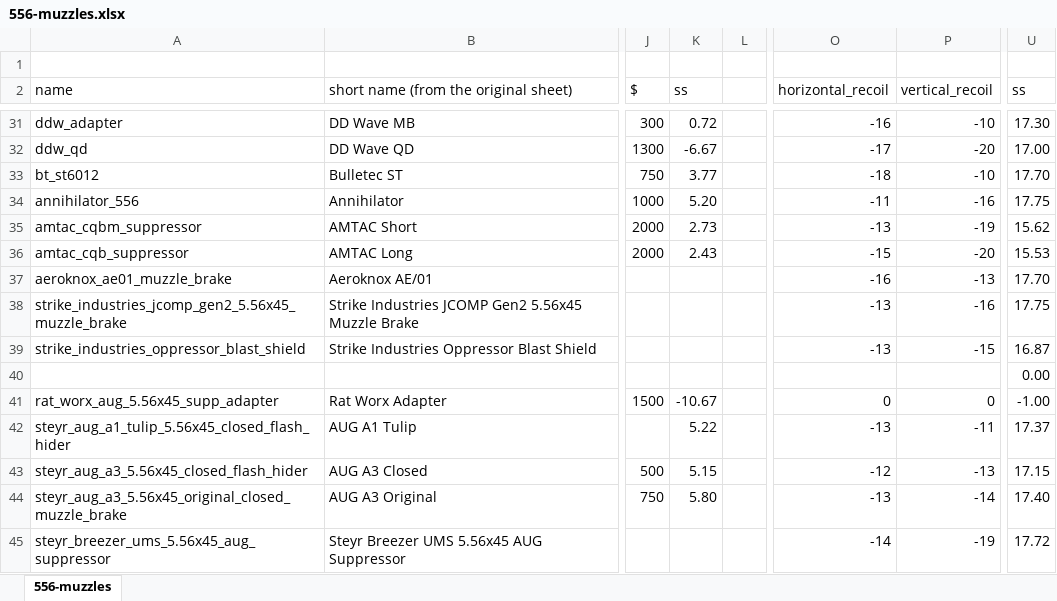
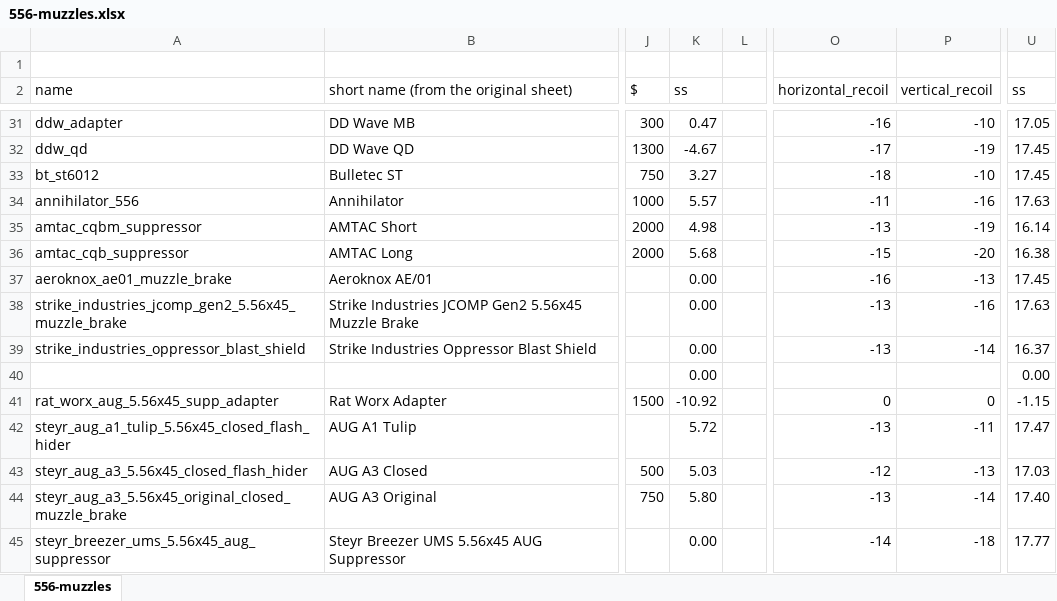
Before and after one commit to refact0r/deadline-balancing, an Excel workbook: changes/556-muzzles.xlsx, sheet 556-muzzles, drawn as a sheet; only a part is shown, gaps mark what is left out; values as stored, in another font and other column widths than the file's, no cell formats; the diff covers the shown part only; the diff names each change by its address in the sheet, - before the commit and + after, or states it on an @@ line.

```diff
--- a/changes/556-muzzles.xlsx (sheet 556-muzzles)
+++ b/changes/556-muzzles.xlsx (sheet 556-muzzles)
-K31 (ss): 0.72
+K31 (ss): 0.47
-U31 (ss): 17.30
+U31 (ss): 17.05
-K32 (ss): -6.67
+K32 (ss): -4.67
-P32 (vertical_recoil): -20
+P32 (vertical_recoil): -19
-U32 (ss): 17.00
+U32 (ss): 17.45
-K33 (ss): 3.77
+K33 (ss): 3.27
-U33 (ss): 17.70
+U33 (ss): 17.45
-K34 (ss): 5.20
+K34 (ss): 5.57
-U34 (ss): 17.75
+U34 (ss): 17.63
-K35 (ss): 2.73
+K35 (ss): 4.98
-U35 (ss): 15.62
+U35 (ss): 16.14
-K36 (ss): 2.43
+K36 (ss): 5.68
-U36 (ss): 15.53
+U36 (ss): 16.38
-K37:K40 (ss): (empty)
+K37:K40 (ss): 0.00
-U37 (ss): 17.70
+U37 (ss): 17.45
-U38 (ss): 17.75
+U38 (ss): 17.63
-P39 (vertical_recoil): -15
+P39 (vertical_recoil): -14
-U39 (ss): 16.87
+U39 (ss): 16.37
-K41 (ss): -10.67
+K41 (ss): -10.92
-U41 (ss): -1.00
+U41 (ss): -1.15
-K42 (ss): 5.22
+K42 (ss): 5.72
-U42 (ss): 17.37
+U42 (ss): 17.47
-K43 (ss): 5.15
+K43 (ss): 5.03
-U43 (ss): 17.15
+U43 (ss): 17.03
-K45 (ss): (empty)
+K45 (ss): 0.00
-P45 (vertical_recoil): -19
+P45 (vertical_recoil): -18
-U45 (ss): 17.72
+U45 (ss): 17.77
```
Also changed, not shown: 62 edited cells elsewhere in this sheet, cell formats, formulas that keep their value, 3 other files.
